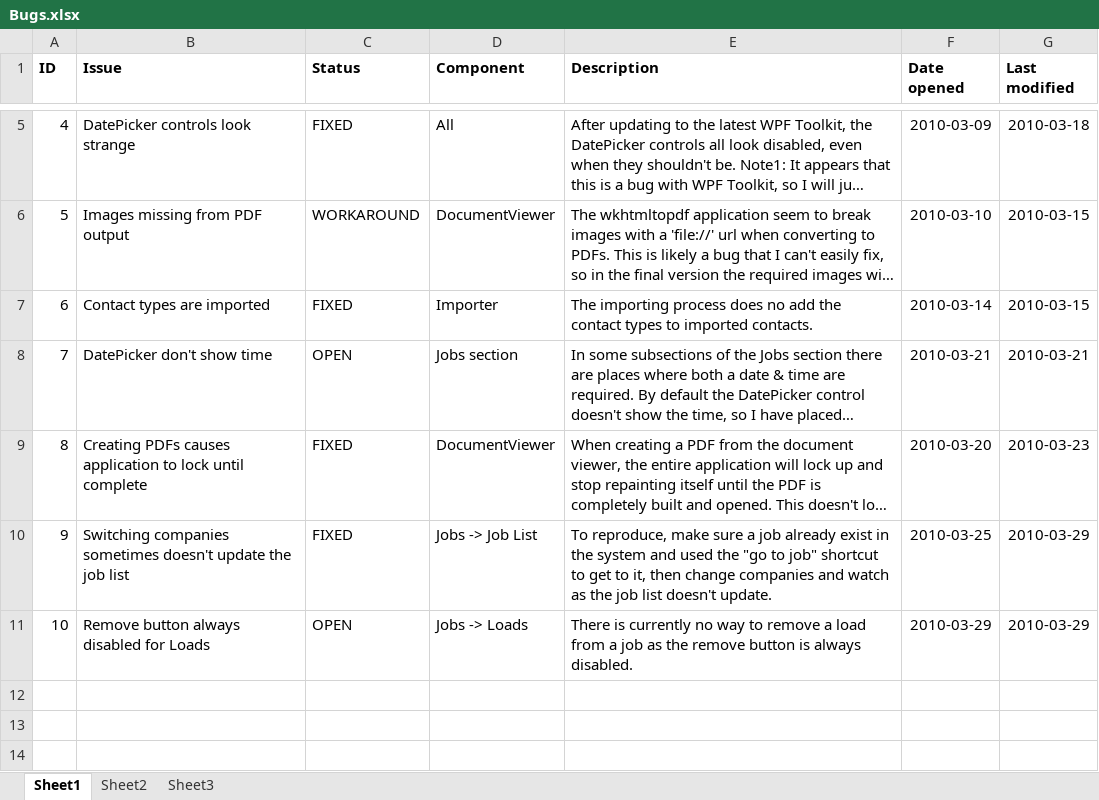
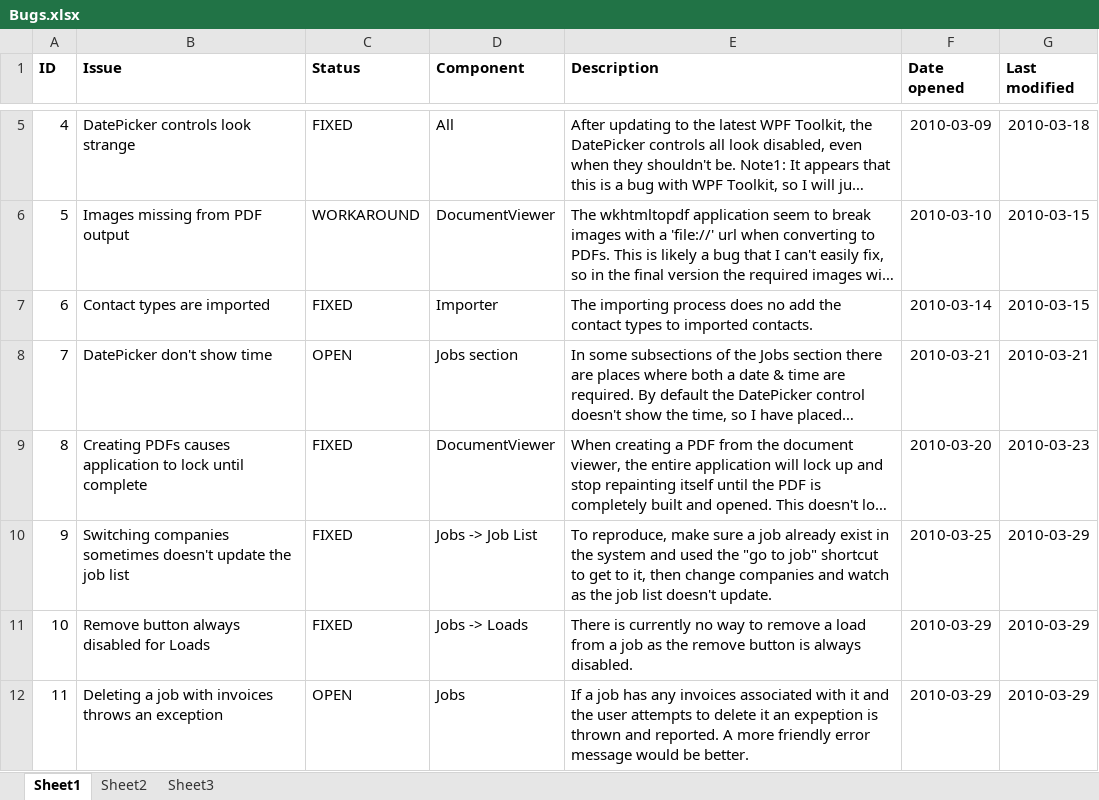
Before and after one commit to antrica-labs/heavy-haul-dispatch, an Excel workbook: Documents/Bugs.xlsx, sheet Sheet1, drawn as a sheet; only a part is shown, gaps mark what is left out; long unchanged cells end in …; values as stored, in another font and other column widths than the file's, no borders; the diff names each change by its address in the sheet, - before the commit and + after, or states it on an @@ line.

```diff
--- a/Documents/Bugs.xlsx (sheet Sheet1)
+++ b/Documents/Bugs.xlsx (sheet Sheet1)
-C11 (Status): OPEN
+C11 (Status): FIXED
+row 12: 11 | Deleting a job with invoices throws an exception | OPEN | Jobs | If a job has any invoices associated with it and the user attempts to delete it an expeption is thrown and reported. A more friendly error message would be better. | 2010-03-29 | 2010-03-29
```
Also changed, not shown: 2 other files.
